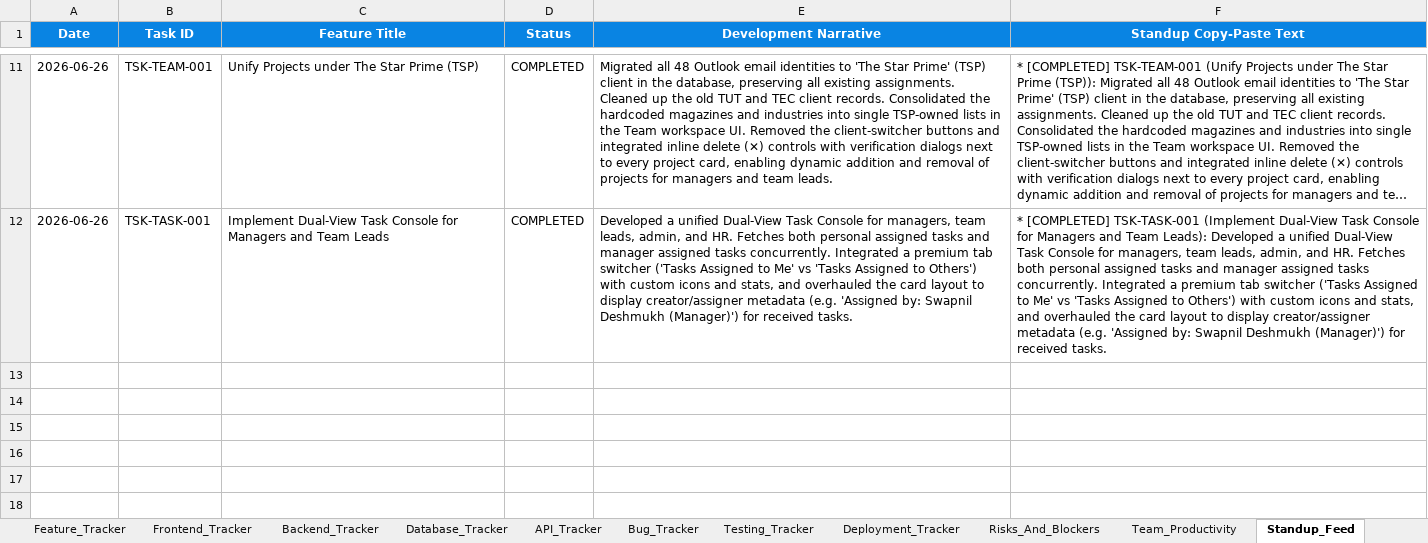
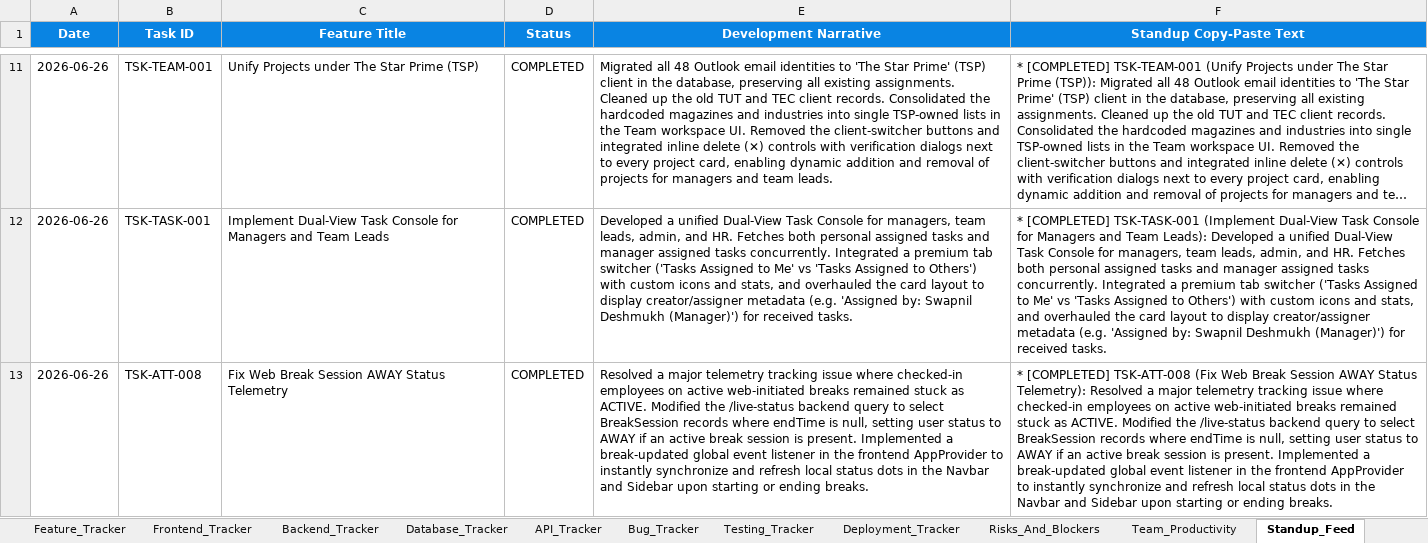
Before and after one commit to swapnil-deshmukh-intellisys/HRMS-NEW, an Excel workbook: HRMS_Project_Management.xlsx, sheet Standup_Feed, drawn as a sheet; only a part is shown, gaps mark what is left out; long unchanged cells end in …; values as stored, in another font and other column widths than the file's, no borders; the diff names each change by its address in the sheet, - before the commit and + after, or states it on an @@ line.

Commit message:
fix(attendance): fix AWAY status logic by querying active web break sessions and syncing frontend state instantly

```diff
--- a/HRMS_Project_Management.xlsx (sheet Standup_Feed)
+++ b/HRMS_Project_Management.xlsx (sheet Standup_Feed)
+row 13: 2026-06-26 | TSK-ATT-008 | Fix Web Break Session AWAY Status Telemetry | COMPLETED | Resolved a major telemetry tracking issue where checked-in employees on active web-initiated breaks remained stuck as ACTIVE. Modified the /live-status backend query to select BreakSession records where endTime is null, setting user status to AWAY if an active break session is present. Implemented a break-updated global event listener in the frontend AppProvider to instantly synchronize and refresh local status dots in the Navbar and Sidebar upon starting or ending breaks. | * [COMPLETED] TSK-ATT-008 (Fix Web Break Session AWAY Status Telemetry): Resolved a major telemetry tracking issue where checked-in employees on active web-initiated breaks remained stuck as ACTIVE. Modified the /live-status backend query to select BreakSession records where endTime is null, setting user status to AWAY if an active break session is present. Implemented a break-updated global event listener in the frontend AppProvider to instantly synchronize and refresh local status dots in the Navbar and Sidebar upon starting or ending breaks.
```
Also changed, not shown: sheet Daily_Updates, 6 other files.
